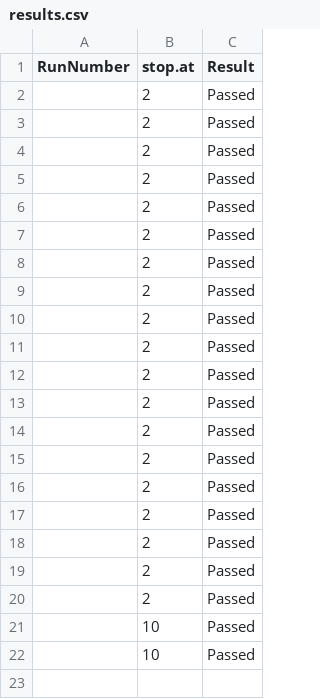
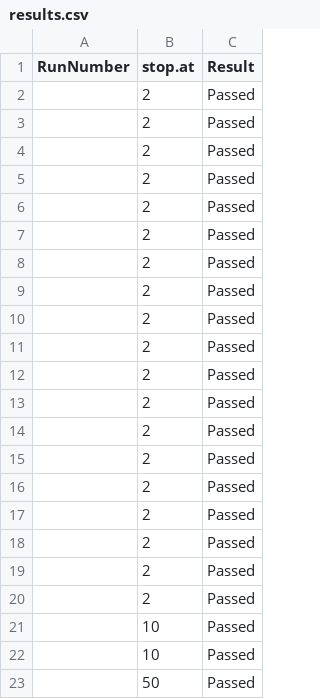
Before and after one commit to ArrecheCristian/STR_ProyectoSalud, a CSV file: code/bin/output/results.csv, drawn as a sheet.

```diff
--- a/code/bin/output/results.csv
+++ b/code/bin/output/results.csv
@@ -22 +22,2 @@ RunNumber,stop.at,Result
 ,10,Passed
+,50,Passed
```
Also changed, not shown: 6 other files.
